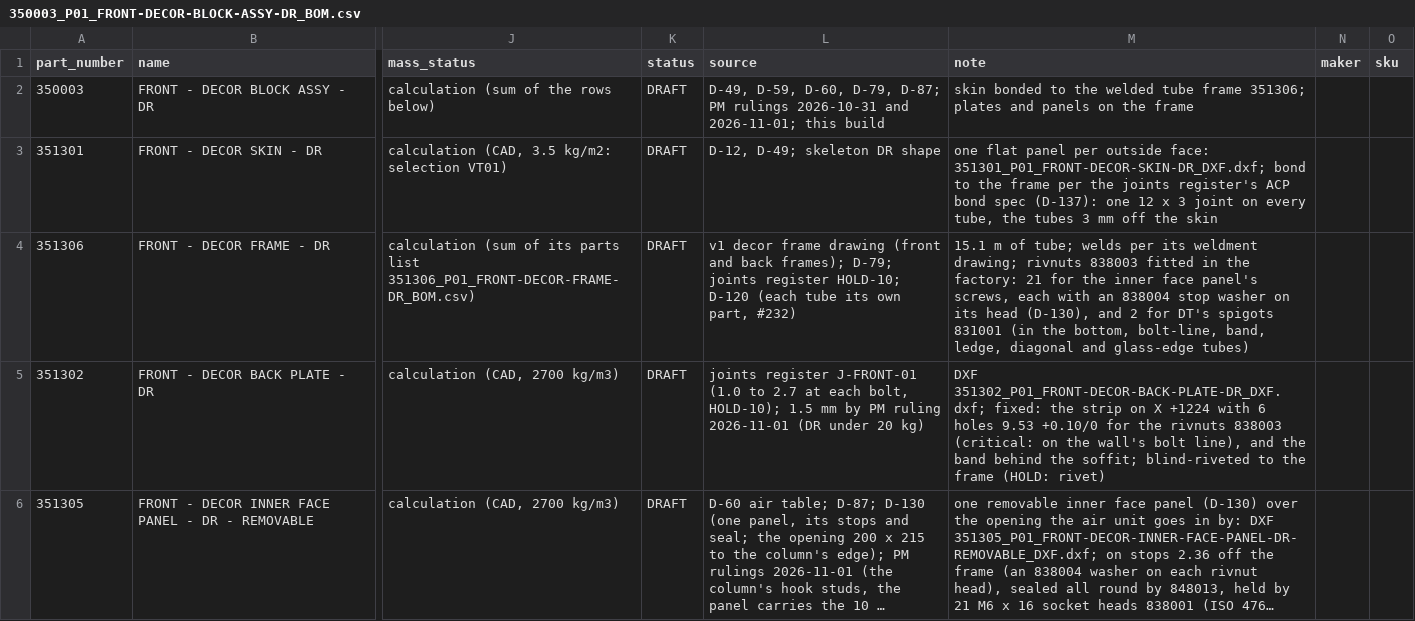
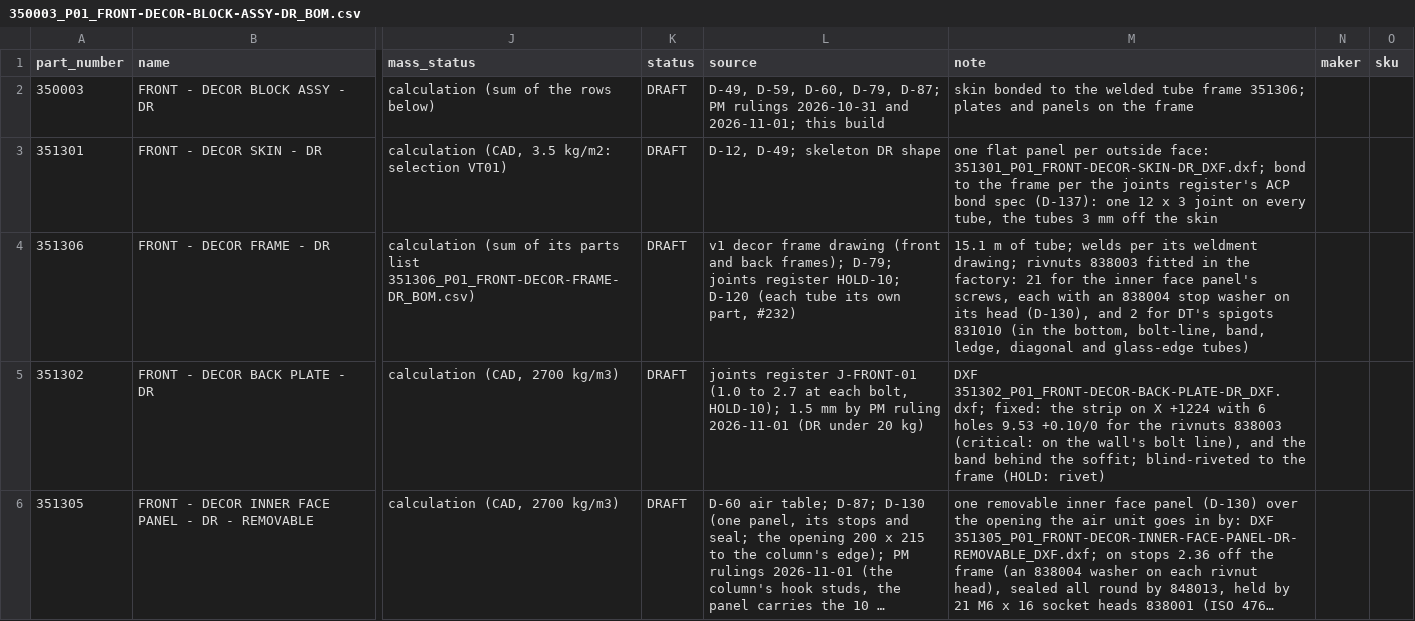
Before and after one commit to autonomous-ai/spaceship, a CSV file: v2/03-Manufacturing/front/350003_P01_FRONT-DECOR-BLOCK-ASSY-DR_BOM.csv, drawn as a sheet; only a part is shown, gaps mark what is left out; long unchanged cells end in …; the diff names each change by its address in the sheet, - before the commit and + after, or states it on an @@ line.

```diff
--- a/v2/03-Manufacturing/front/350003_P01_FRONT-DECOR-BLOCK-ASSY-DR_BOM.csv
+++ b/v2/03-Manufacturing/front/350003_P01_FRONT-DECOR-BLOCK-ASSY-DR_BOM.csv
-M4 (note): …DT's spigots 831001 (in the…
+M4 (note): …DT's spigots 831010 (in the…
```
Also changed, not shown: v2/03-Manufacturing/front/351306_P01_FRONT-DECOR-FRAME-DR_BOM.csv, 1 other file.
